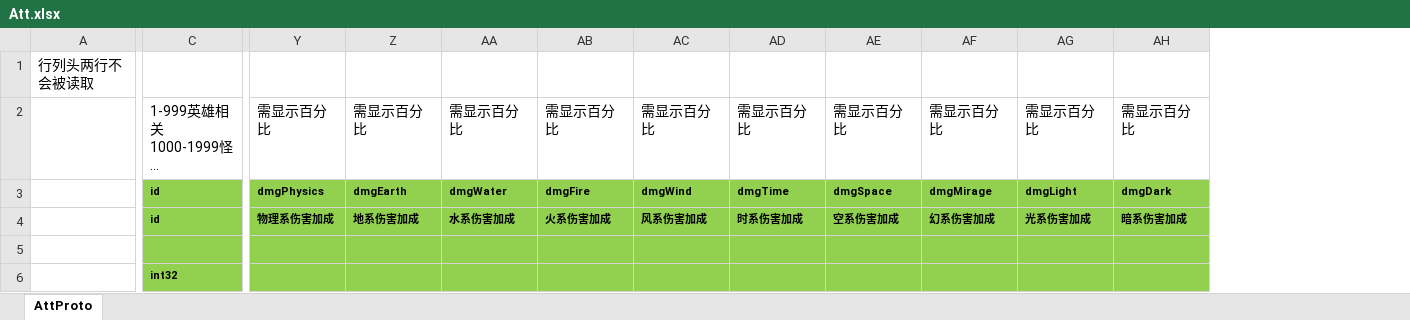
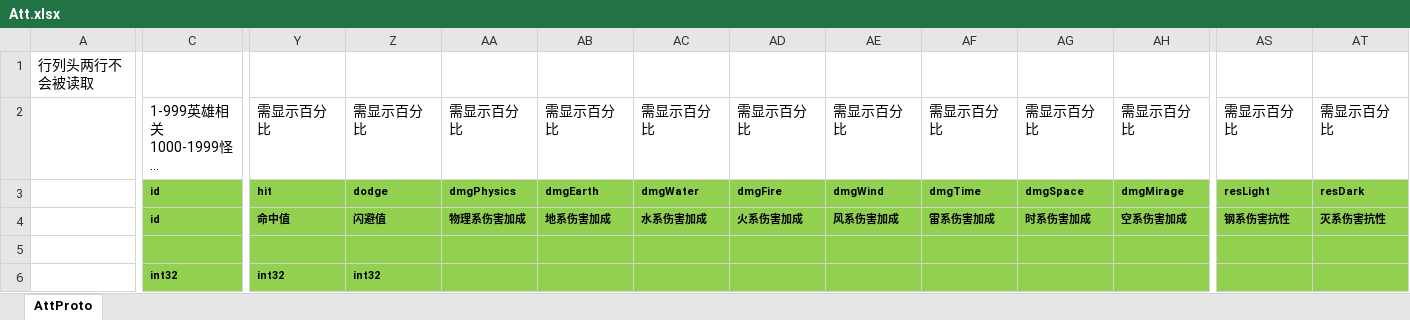
Before and after one commit to east-eden/server, an Excel workbook: config/excel/Att.xlsx, sheet AttProto, drawn as a sheet; only a part is shown, gaps mark what is left out; long unchanged cells end in …; values as stored, in another font and other column widths than the file's, no borders; the diff covers the shown part only; the diff names each change by its address in the sheet, - before the commit and + after, or states it on an @@ line.

```diff
--- a/config/excel/Att.xlsx (sheet AttProto)
+++ b/config/excel/Att.xlsx (sheet AttProto)
+column AS, rows 2-4: 需显示百分比 | resLight | 钢系伤害抗性
+column AT, rows 2-4: 需显示百分比 | resDark | 灭系伤害抗性
-Y3: dmgPhysics
+Y3: hit
-Z3: dmgEarth
+Z3: dodge
-AA3: dmgWater
+AA3: dmgPhysics
-AB3: dmgFire
+AB3: dmgEarth
-AC3: dmgWind
+AC3: dmgWater
-AD3: dmgTime
+AD3: dmgFire
-AE3: dmgSpace
+AE3: dmgWind
-AF3: dmgMirage
+AF3: dmgTime
-AG3: dmgLight
+AG3: dmgSpace
-AH3: dmgDark
+AH3: dmgMirage
-Y4: 物理系伤害加成
+Y4: 命中值
-Z4: 地系伤害加成
+Z4: 闪避值
-AA4: 水系伤害加成
+AA4: 物理系伤害加成
-AB4: 火系伤害加成
+AB4: 地系伤害加成
-AC4: 风系伤害加成
+AC4: 水系伤害加成
-AD4: 时系伤害加成
+AD4: 火系伤害加成
-AE4: 空系伤害加成
+AE4: 风系伤害加成
-AF4: 幻系伤害加成
+AF4: 雷系伤害加成
-AG4: 光系伤害加成
+AG4: 时系伤害加成
-AH4: 暗系伤害加成
+AH4: 空系伤害加成
-Y6: (empty)
+Y6: int32
-Z6: (empty)
+Z6: int32
```
Also changed, not shown: 45 edited cells elsewhere in this sheet, formulas that keep their value, config/excel/Crystal.xlsx, config/excel/EquipLevelup.xlsx, 30 other files.
